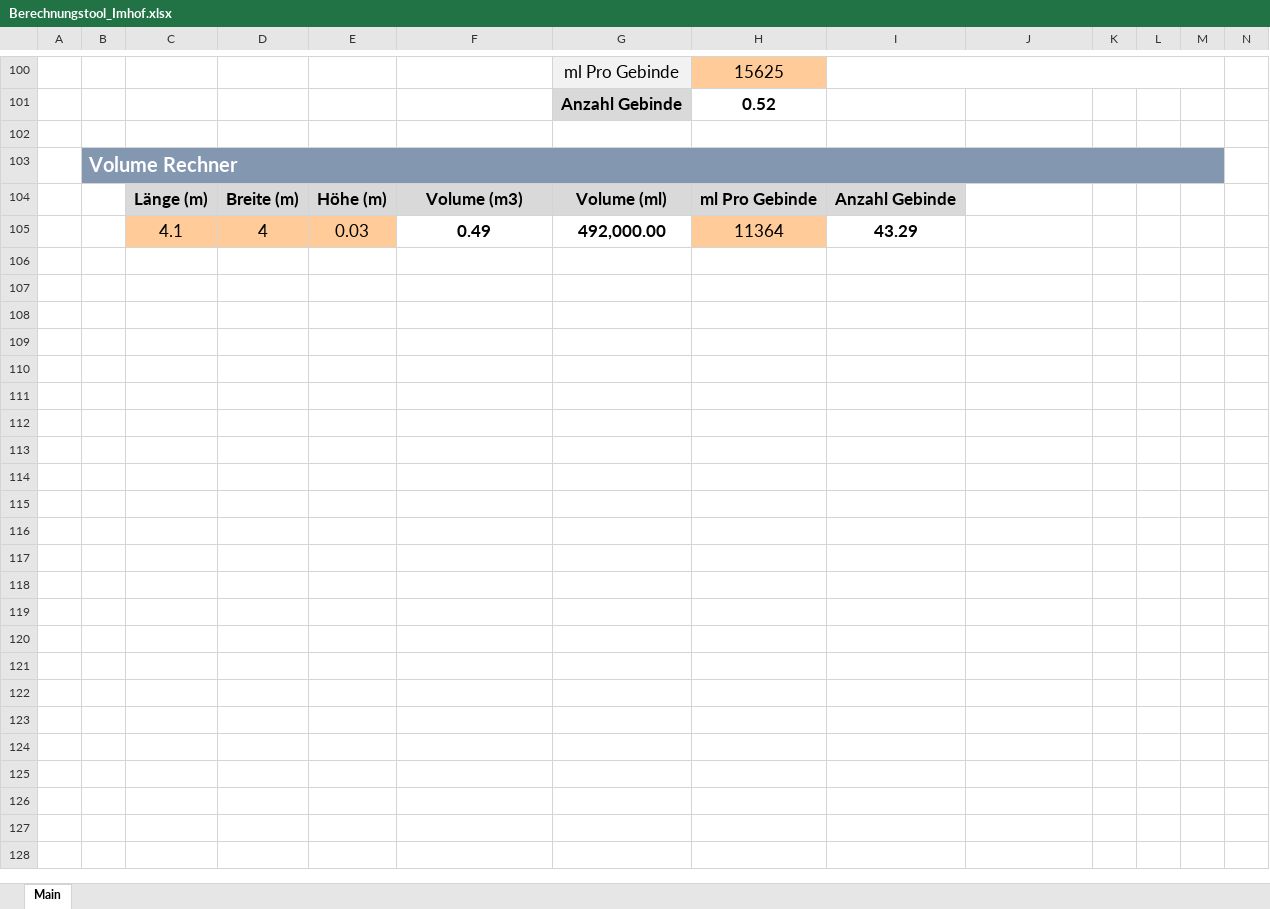
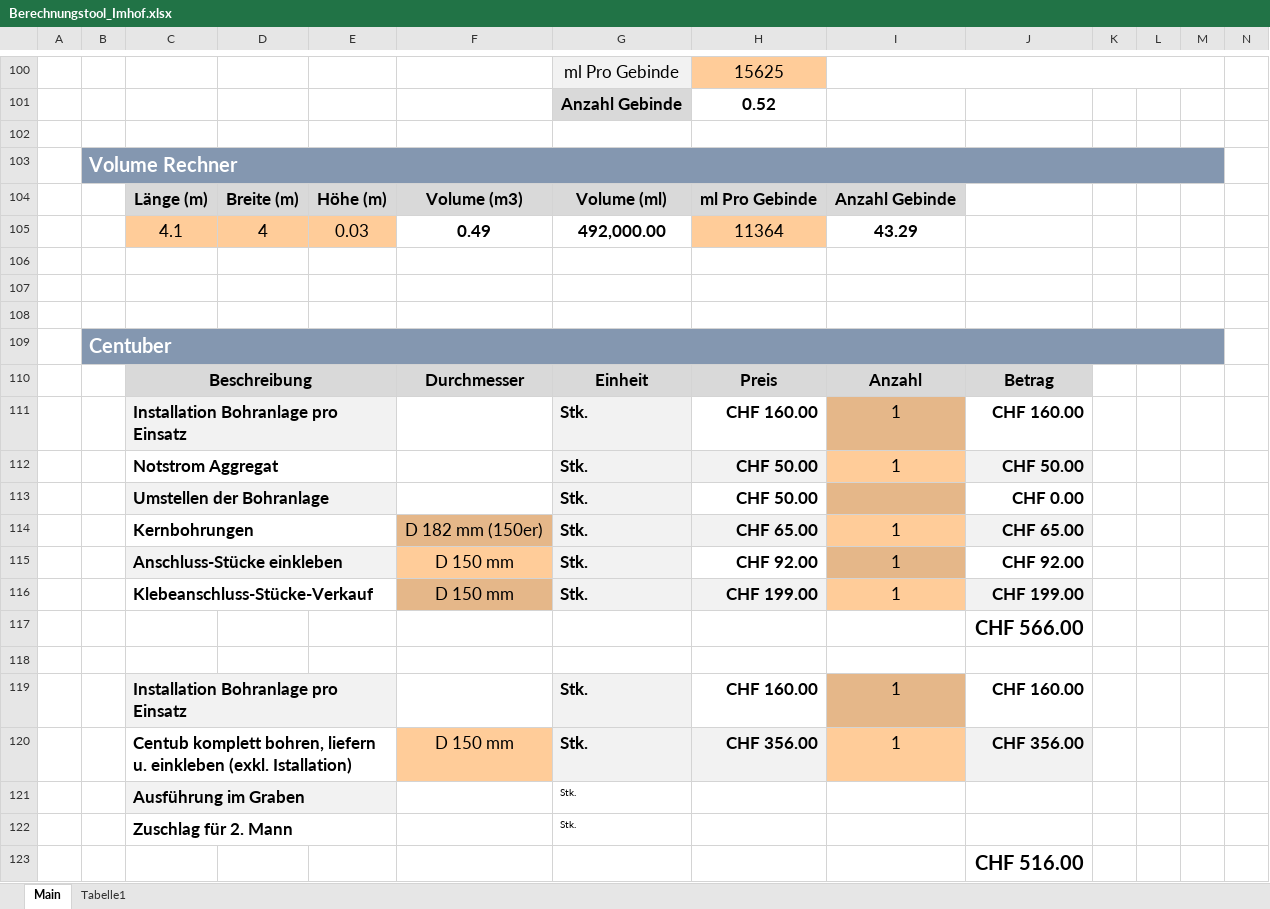
Before and after one commit to Oroxzy/Berechnungshilfen, an Excel workbook: Excel/Berechnungstool_Imhof.xlsx, sheet Main, drawn as a sheet; only a part is shown, gaps mark what is left out; values as stored, in another font and other column widths than the file's, no borders; charts and pictures and table styles not drawn; rows hold the shown columns only; the diff names each change by its address in the sheet, - before the commit and + after, or states it on an @@ line.

```diff
--- a/Excel/Berechnungstool_Imhof.xlsx (sheet Main)
+++ b/Excel/Berechnungstool_Imhof.xlsx (sheet Main)
+sheet tab: Tabelle1
+row 106: (empty)
+row 107: (empty)
+row 108: (empty)
+row 109:  | Centuber
+row 110:  |  | Beschreibung |  |  | Durchmesser | Einheit | Preis | Anzahl | Betrag
+row 111:  |  | Installation Bohranlage pro Einsatz |  |  |  | Stk. | CHF 160.00 | 1 | CHF 160.00
+row 112:  |  | Notstrom Aggregat |  |  |  | Stk. | CHF 50.00 | 1 | CHF 50.00
+row 113:  |  | Umstellen der Bohranlage |  |  |  | Stk. | CHF 50.00 |  | CHF 0.00
+row 114:  |  | Kernbohrungen |  |  | D 182 mm (150er) | Stk. | CHF 65.00 | 1 | CHF 65.00
+row 115:  |  | Anschluss-Stücke einkleben |  |  | D 150 mm | Stk. | CHF 92.00 | 1 | CHF 92.00
+row 116:  |  | Klebeanschluss-Stücke-Verkauf |  |  | D 150 mm | Stk. | CHF 199.00 | 1 | CHF 199.00
+row 117:  |  |  |  |  |  |  |  |  | CHF 566.00
+row 118: (empty)
+row 119:  |  | Installation Bohranlage pro Einsatz |  |  |  | Stk. | CHF 160.00 | 1 | CHF 160.00
+row 120:  |  | Centub komplett bohren, liefern u. einkleben (exkl. Istallation) |  |  | D 150 mm | Stk. | CHF 356.00 | 1 | CHF 356.00
+row 121:  |  | Ausführung im Graben |  |  |  | Stk.
+row 122:  |  | Zuschlag für 2. Mann |  |  |  | Stk.
+row 123:  |  |  |  |  |  |  |  |  | CHF 516.00
```
Also changed, not shown: charts or pictures.
